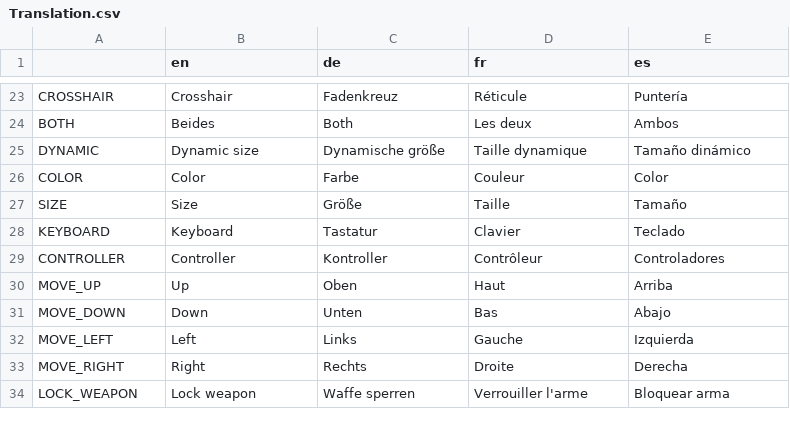
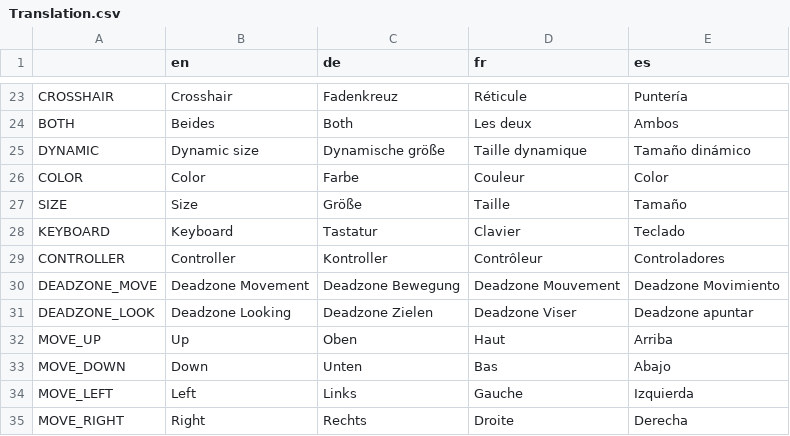
Before and after one commit to hepfnepf/Blutfest, a CSV file: Localization/Translation.csv, drawn as a sheet; only a part is shown, gaps mark what is left out; the shorter side is filled out with more unchanged rows; the diff names each change by its address in the sheet, - before the commit and + after, or states it on an @@ line.

Commit message:
Added deadzone for looking stick.

```diff
--- a/Localization/Translation.csv
+++ b/Localization/Translation.csv
+row 30: DEADZONE_MOVE | Deadzone Movement | Deadzone Bewegung | Deadzone Mouvement | Deadzone Movimiento
+row 31: DEADZONE_LOOK | Deadzone Looking | Deadzone Zielen | Deadzone Viser | Deadzone apuntar
```
Also changed, not shown: 12 other files.
